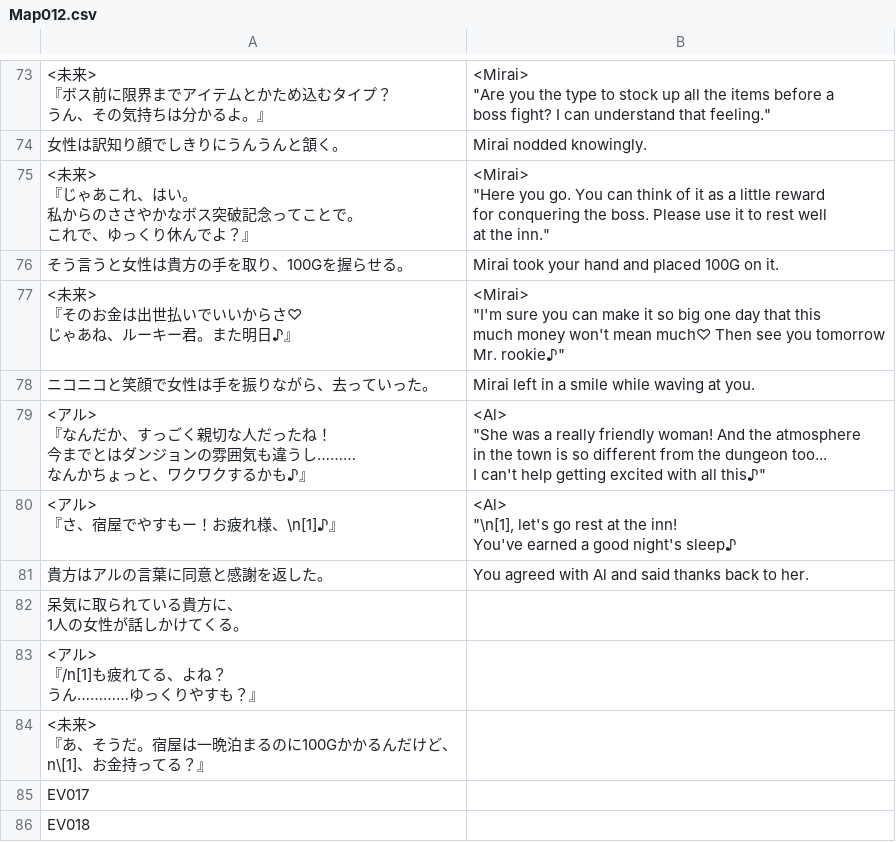
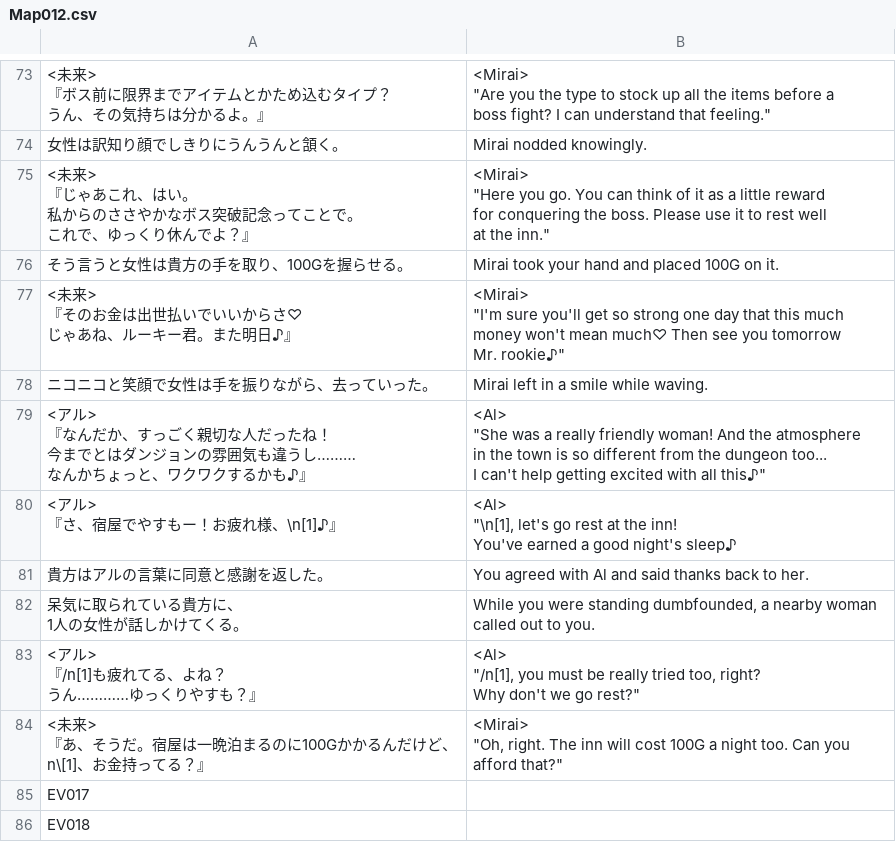
Before and after one commit to PummelsTL/TowerOfAlfimia, a CSV file: www/data/Map012.csv, drawn as a sheet; only a part is shown, gaps mark what is left out; ↵ is a line break in a cell; the diff covers the shown part only; the diff names each change by its address in the sheet, - before the commit and + after, or states it on an @@ line.

```diff
--- a/www/data/Map012.csv
+++ b/www/data/Map012.csv
-B77: …"I'm sure you can make it so big one day…
+B77: …"I'm sure you'll get so strong one day…
-B78: Mirai left in a smile while waving at you.
+B78: Mirai left in a smile while waving.
-B82: (empty)
+B82: While you were standing dumbfounded, a nearby woman ↵ called out to you.
-B83: (empty)
+B83: <Al> ↵ "/n[1], you must be really tried too, right? ↵ Why don't we go rest?"
-B84: (empty)
+B84: <Mirai> ↵ "Oh, right. The inn will cost 100G a night too. Can you ↵ afford that?"
```
Also changed, not shown: 12 edited cells elsewhere in this file.
